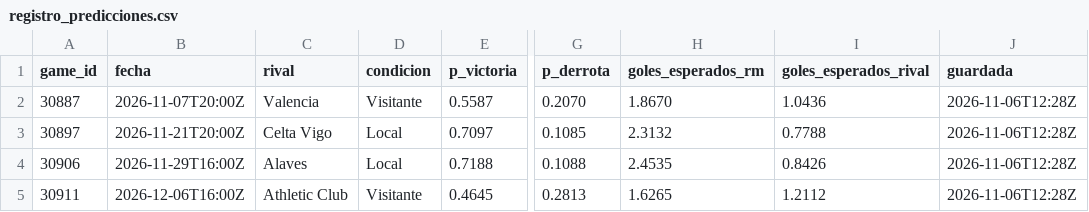
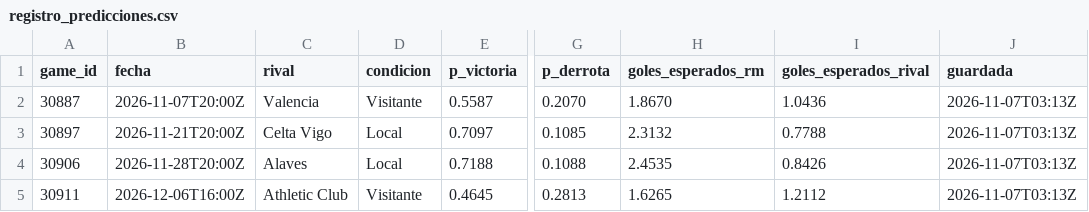
Before and after one commit to aluse33/madrid-analytics, a CSV file: web/src/data/registro_predicciones.csv, drawn as a sheet; only a part is shown, gaps mark what is left out; the diff names each change by its address in the sheet, - before the commit and + after, or states it on an @@ line.

```diff
--- a/web/src/data/registro_predicciones.csv
+++ b/web/src/data/registro_predicciones.csv
-J2:J5 (guardada): 2026-11-06T12:28Z
+J2:J5 (guardada): 2026-11-07T03:13Z
-B4 (fecha): 2026-11-29T16:00Z
+B4 (fecha): 2026-11-28T20:00Z
```
Also changed, not shown: web/src/data/partidos_todas.csv, 7 other files.
